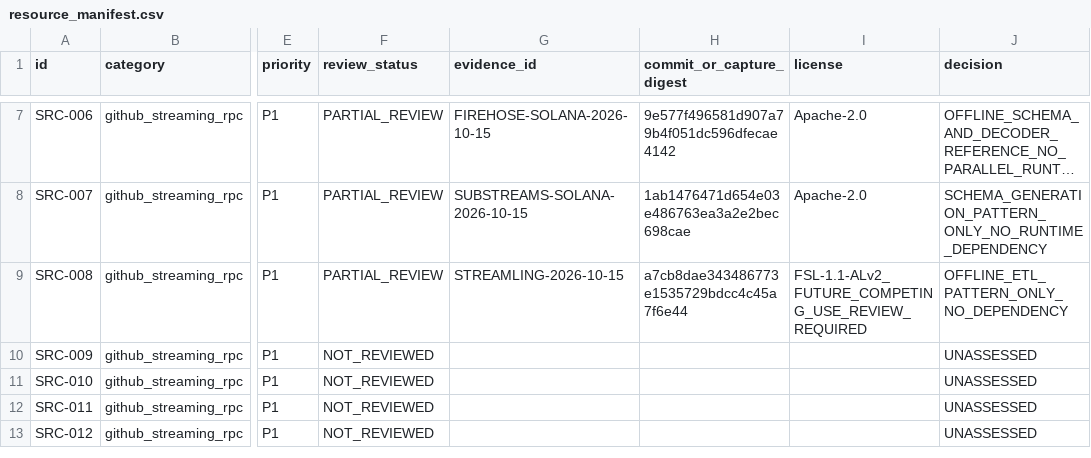
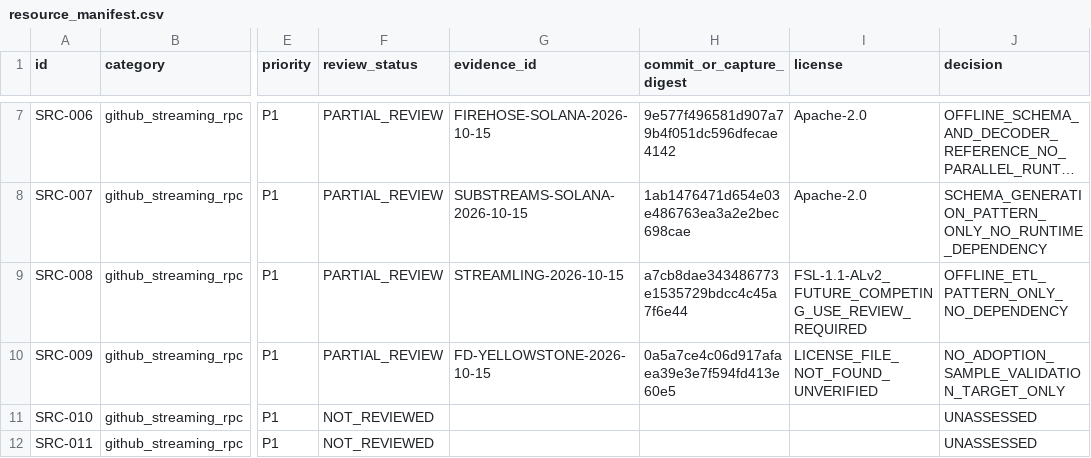
Before and after one commit to MrPineapples22/sylph-fusion, a CSV file: research/registry/resource_manifest.csv, drawn as a sheet; only a part is shown, gaps mark what is left out; the shorter side is filled out with more unchanged rows; long unchanged cells end in …; the diff names each change by its address in the sheet, - before the commit and + after, or states it on an @@ line.

Commit message:
docs: audit Firedancer Yellowstone replay claims

```diff
--- a/research/registry/resource_manifest.csv
+++ b/research/registry/resource_manifest.csv
-F10 (review_status): NOT_REVIEWED
+F10 (review_status): PARTIAL_REVIEW
-G10 (evidence_id): (empty)
+G10 (evidence_id): FD-YELLOWSTONE-2026-10-15
-H10 (commit_or_capture_digest): (empty)
+H10 (commit_or_capture_digest): 0a5a7ce4c06d917afaea39e3e7f594fd413e60e5
-I10 (license): (empty)
+I10 (license): LICENSE_FILE_NOT_FOUND_UNVERIFIED
-J10 (decision): UNASSESSED
+J10 (decision): NO_ADOPTION_SAMPLE_VALIDATION_TARGET_ONLY
```
Also changed, not shown: 3 other files.
